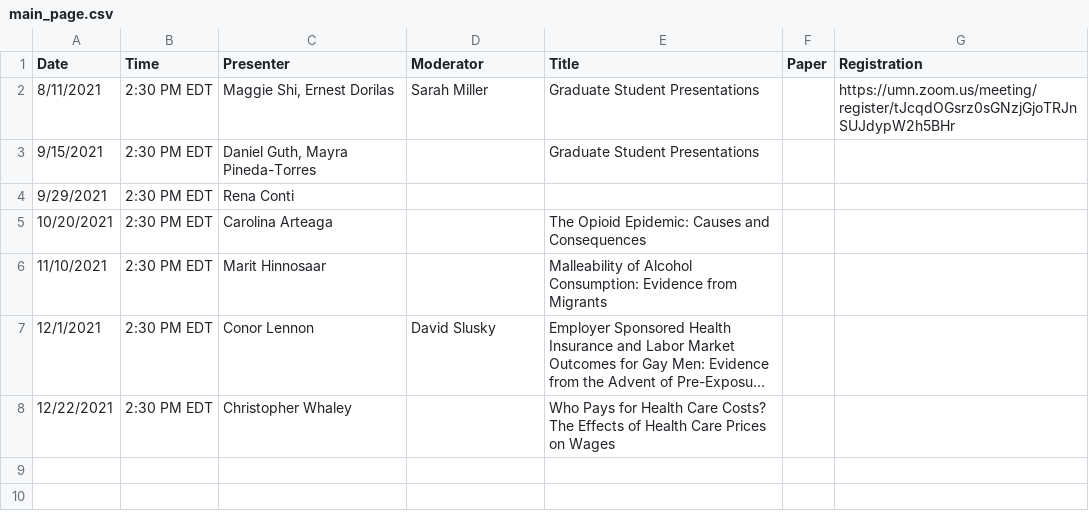
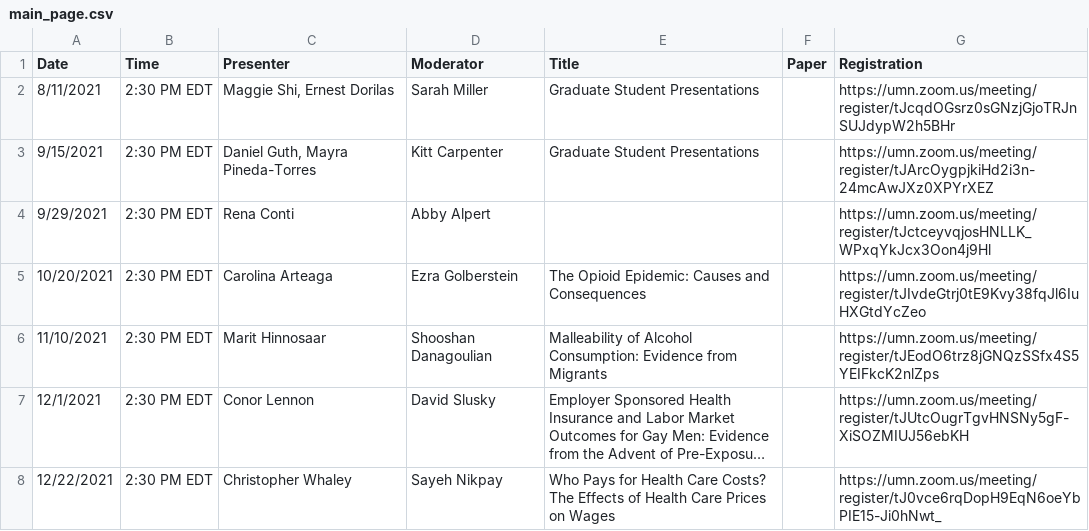
Before and after one commit to ernbilen/EHEC-website, a CSV file: _data/main_page.csv, drawn as a sheet; long unchanged cells end in …; the diff names each change by its address in the sheet, - before the commit and + after, or states it on an @@ line.

```diff
--- a/_data/main_page.csv
+++ b/_data/main_page.csv
-D3 (Moderator): (empty)
+D3 (Moderator): Kitt Carpenter
-G3 (Registration): (empty)
+G3 (Registration): https://umn.zoom.us/meeting/register/tJArcOygpjkiHd2i3n-24mcAwJXz0XPYrXEZ
-D4 (Moderator): (empty)
+D4 (Moderator): Abby Alpert
-G4 (Registration): (empty)
+G4 (Registration): https://umn.zoom.us/meeting/register/tJctceyvqjosHNLLK_WPxqYkJcx3Oon4j9Hl
-D5 (Moderator): (empty)
+D5 (Moderator): Ezra Golberstein
-G5 (Registration): (empty)
+G5 (Registration): https://umn.zoom.us/meeting/register/tJIvdeGtrj0tE9Kvy38fqJl6IuHXGtdYcZeo
-D6 (Moderator): (empty)
+D6 (Moderator): Shooshan Danagoulian
-G6 (Registration): (empty)
+G6 (Registration): https://umn.zoom.us/meeting/register/tJEodO6trz8jGNQzSSfx4S5YEIFkcK2nlZps
-G7 (Registration): (empty)
+G7 (Registration): https://umn.zoom.us/meeting/register/tJUtcOugrTgvHNSNy5gF-XiSOZMIUJ56ebKH
-D8 (Moderator): (empty)
+D8 (Moderator): Sayeh Nikpay
-G8 (Registration): (empty)
+G8 (Registration): https://umn.zoom.us/meeting/register/tJ0vce6rqDopH9EqN6oeYbPIE15-Ji0hNwt_
```
Also changed, not shown: _data/schedule.csv.
